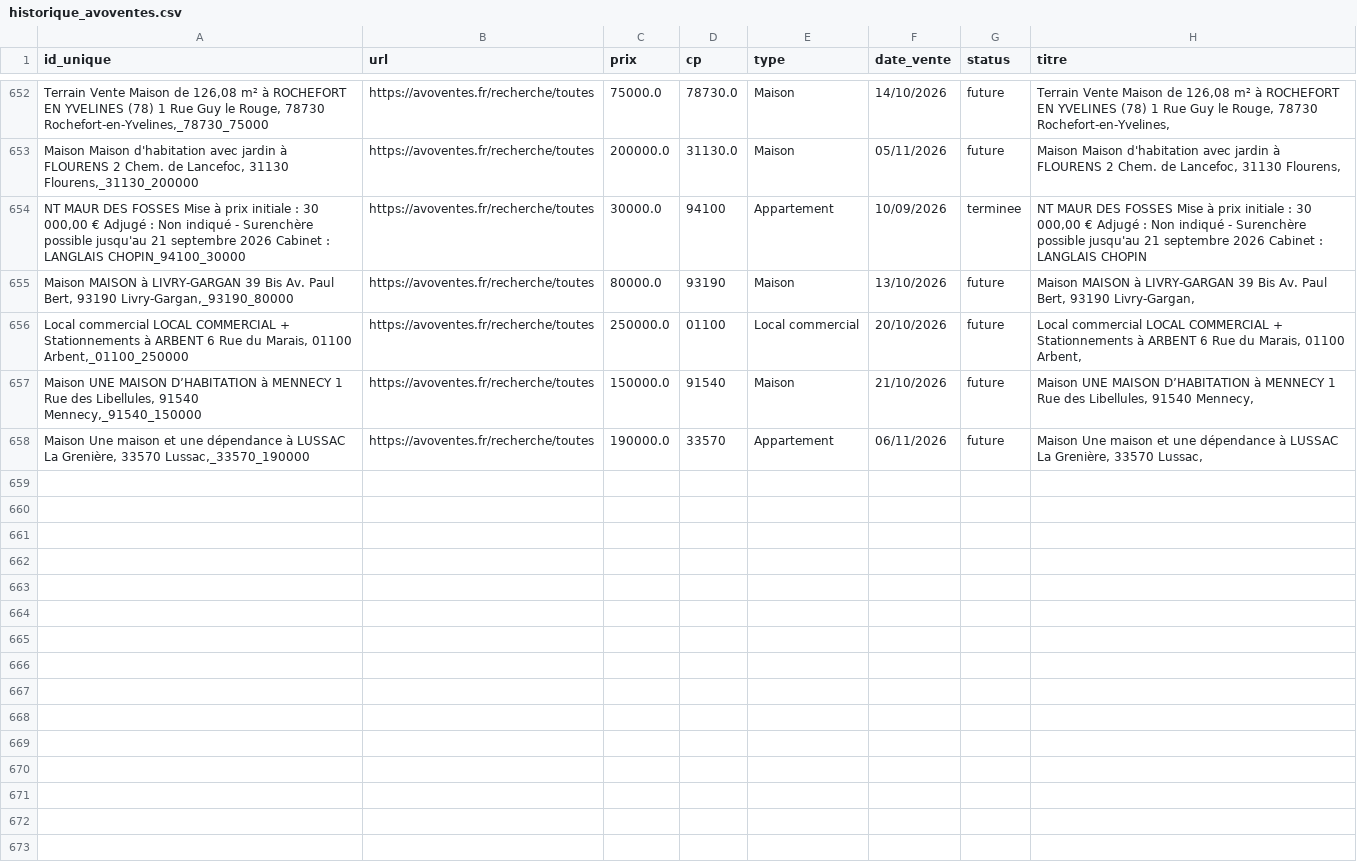
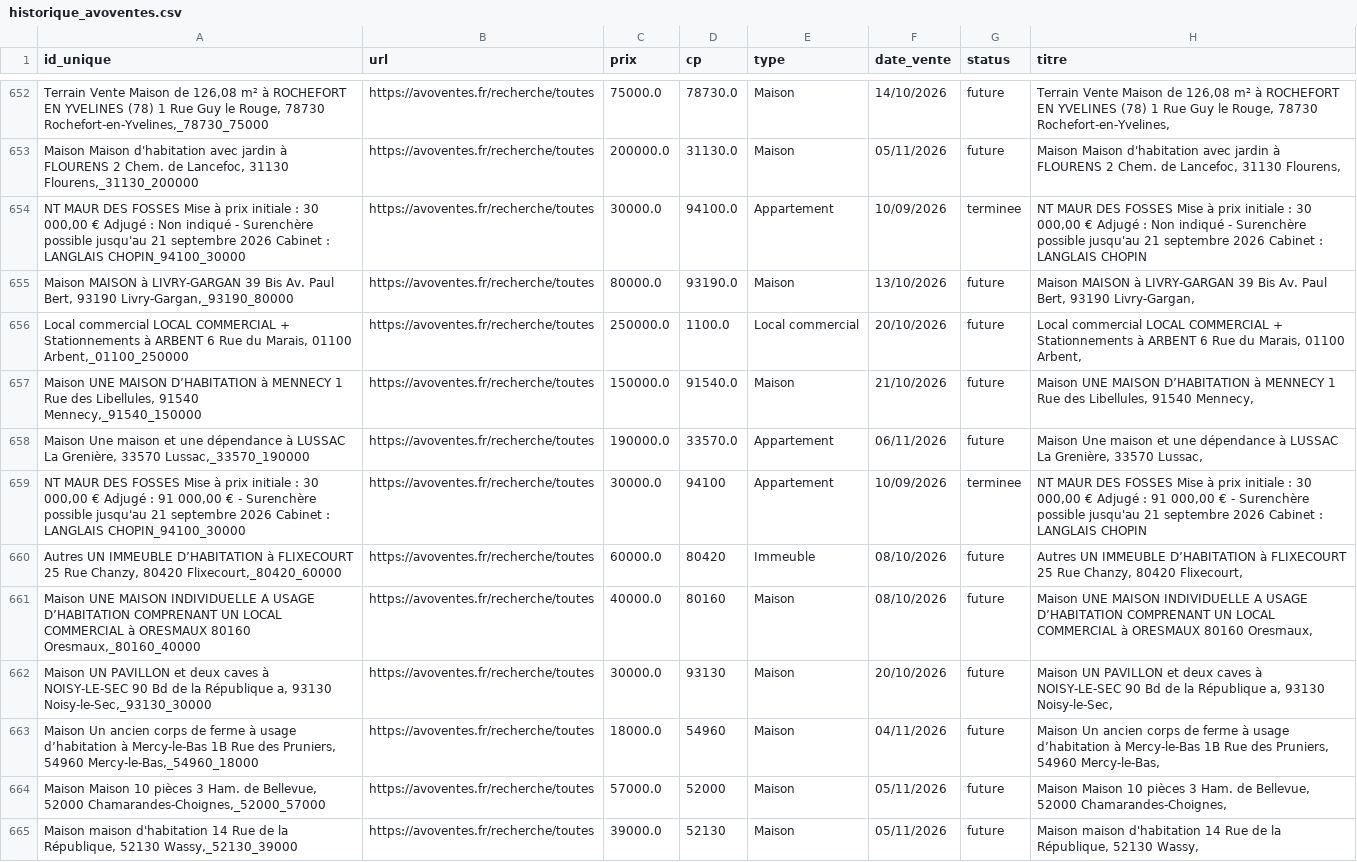
Before and after one commit to mathiasrou/viager-scraper, a CSV file: historique_avoventes.csv, drawn as a sheet; only a part is shown, gaps mark what is left out.

Commit message:
update historiques

```diff
--- a/historique_avoventes.csv
+++ b/historique_avoventes.csv
@@ -653,6 +653,13 @@ Terrain Vente Maison de 126,08 m² à ROCHEFORT EN YVELINES (78) 1 Rue Guy le Ro
 Maison Maison d'habitation avec jardin à FLOURENS 2 Chem. de Lancefoc, 31130 Flourens,_31130_200000;https://avoventes.fr/recherche/toutes;200000.0;31130.0;Maison;05/11/2026;future;Maison Maison d'habitation avec jardin à FLOURENS 2 Chem. de Lancefoc, 31130 Flourens,
-NT MAUR DES FOSSES Mise à prix initiale : 30 000,00 € Adjugé : Non indiqué - Surenchère possible jusqu'au 21 septembre 2026 Cabinet : LANGLAIS CHOPIN_94100_30000;https://avoventes.fr/recherche/toutes;30000.0;94100;Appartement;10/09/2026;terminee;NT MAUR DES FOSSES Mise à prix initiale : 30 000,00 € Adjugé : Non indiqué - Surenchère possible jusqu'au 21 septembre 2026 Cabinet : LANGLAIS CHOPIN
-Maison MAISON à LIVRY-GARGAN 39 Bis Av. Paul Bert, 93190 Livry-Gargan,_93190_80000;https://avoventes.fr/recherche/toutes;80000.0;93190;Maison;13/10/2026;future;Maison MAISON à LIVRY-GARGAN 39 Bis Av. Paul Bert, 93190 Livry-Gargan,
-Local commercial LOCAL COMMERCIAL + Stationnements à ARBENT 6 Rue du Marais, 01100 Arbent,_01100_250000;https://avoventes.fr/recherche/toutes;250000.0;01100;Local commercial;20/10/2026;future;Local commercial LOCAL COMMERCIAL + Stationnements à ARBENT 6 Rue du Marais, 01100 Arbent,
-Maison UNE MAISON D’HABITATION à MENNECY 1 Rue des Libellules, 91540 Mennecy,_91540_150000;https://avoventes.fr/recherche/toutes;150000.0;91540;Maison;21/10/2026;future;Maison UNE MAISON D’HABITATION à MENNECY 1 Rue des Libellules, 91540 Mennecy,
-Maison Une maison et une dépendance à LUSSAC La Grenière, 33570 Lussac,_33570_190000;https://avoventes.fr/recherche/toutes;190000.0;33570;Appartement;06/11/2026;future;Maison Une maison et une dépendance à LUSSAC La Grenière, 33570 Lussac,
+NT MAUR DES FOSSES Mise à prix initiale : 30 000,00 € Adjugé : Non indiqué - Surenchère possible jusqu'au 21 septembre 2026 Cabinet : LANGLAIS CHOPIN_94100_30000;https://avoventes.fr/recherche/toutes;30000.0;94100.0;Appartement;10/09/2026;terminee;NT MAUR DES FOSSES Mise à prix initiale : 30 000,00 € Adjugé : Non indiqué - Surenchère possible jusqu'au 21 septembre 2026 Cabinet : LANGLAIS CHOPIN
+Maison MAISON à LIVRY-GARGAN 39 Bis Av. Paul Bert, 93190 Livry-Gargan,_93190_80000;https://avoventes.fr/recherche/toutes;80000.0;93190.0;Maison;13/10/2026;future;Maison MAISON à LIVRY-GARGAN 39 Bis Av. Paul Bert, 93190 Livry-Gargan,
+Local commercial LOCAL COMMERCIAL + Stationnements à ARBENT 6 Rue du Marais, 01100 Arbent,_01100_250000;https://avoventes.fr/recherche/toutes;250000.0;1100.0;Local commercial;20/10/2026;future;Local commercial LOCAL COMMERCIAL + Stationnements à ARBENT 6 Rue du Marais, 01100 Arbent,
+Maison UNE MAISON D’HABITATION à MENNECY 1 Rue des Libellules, 91540 Mennecy,_91540_150000;https://avoventes.fr/recherche/toutes;150000.0;91540.0;Maison;21/10/2026;future;Maison UNE MAISON D’HABITATION à MENNECY 1 Rue des Libellules, 91540 Mennecy,
+Maison Une maison et une dépendance à LUSSAC La Grenière, 33570 Lussac,_33570_190000;https://avoventes.fr/recherche/toutes;190000.0;33570.0;Appartement;06/11/2026;future;Maison Une maison et une dépendance à LUSSAC La Grenière, 33570 Lussac,
+NT MAUR DES FOSSES Mise à prix initiale : 30 000,00 € Adjugé : 91 000,00 € - Surenchère possible jusqu'au 21 septembre 2026 Cabinet : LANGLAIS CHOPIN_94100_30000;https://avoventes.fr/recherche/toutes;30000.0;94100;Appartement;10/09/2026;terminee;NT MAUR DES FOSSES Mise à prix initiale : 30 000,00 € Adjugé : 91 000,00 € - Surenchère possible jusqu'au 21 septembre 2026 Cabinet : LANGLAIS CHOPIN
+Autres UN IMMEUBLE D’HABITATION à FLIXECOURT 25 Rue Chanzy, 80420 Flixecourt,_80420_60000;https://avoventes.fr/recherche/toutes;60000.0;80420;Immeuble;08/10/2026;future;Autres UN IMMEUBLE D’HABITATION à FLIXECOURT 25 Rue Chanzy, 80420 Flixecourt,
+Maison UNE MAISON INDIVIDUELLE A USAGE D’HABITATION COMPRENANT UN LOCAL COMMERCIAL à ORESMAUX 80160 Oresmaux,_80160_40000;https://avoventes.fr/recherche/toutes;40000.0;80160;Maison;08/10/2026;future;Maison UNE MAISON INDIVIDUELLE A USAGE D’HABITATION COMPRENANT UN LOCAL COMMERCIAL à ORESMAUX 80160 Oresmaux,
+Maison UN PAVILLON et deux caves à NOISY-LE-SEC 90 Bd de la République a, 93130 Noisy-le-Sec,_93130_30000;https://avoventes.fr/recherche/toutes;30000.0;93130;Maison;20/10/2026;future;Maison UN PAVILLON et deux caves à NOISY-LE-SEC 90 Bd de la République a, 93130 Noisy-le-Sec,
+Maison Un ancien corps de ferme à usage d’habitation à Mercy-le-Bas 1B Rue des Pruniers, 54960 Mercy-le-Bas,_54960_18000;https://avoventes.fr/recherche/toutes;18000.0;54960;Maison;04/11/2026;future;Maison Un ancien corps de ferme à usage d’habitation à Mercy-le-Bas 1B Rue des Pruniers, 54960 Mercy-le-Bas,
+Maison Maison 10 pièces 3 Ham. de Bellevue, 52000 Chamarandes-Choignes,_52000_57000;https://avoventes.fr/recherche/toutes;57000.0;52000;Maison;05/11/2026;future;Maison Maison 10 pièces 3 Ham. de Bellevue, 52000 Chamarandes-Choignes,
+Maison maison d'habitation 14 Rue de la République, 52130 Wassy,_52130_39000;https://avoventes.fr/recherche/toutes;39000.0;52130;Maison;05/11/2026;future;Maison maison d'habitation 14 Rue de la République, 52130 Wassy,
```
Also changed, not shown: historique_ids.csv, historique_immo.csv, 1 other file.
